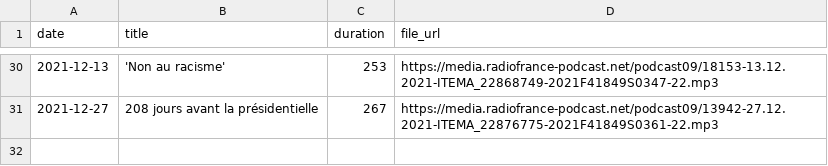
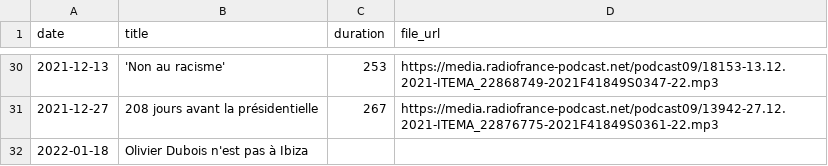
Before and after one commit to ahasverus/franceinter, a CSV file: inst/csv/la-chronique-de-waly-dia.csv, drawn as a sheet; only a part is shown, gaps mark what is left out.

```diff
--- a/inst/csv/la-chronique-de-waly-dia.csv
+++ b/inst/csv/la-chronique-de-waly-dia.csv
@@ -31 +31,2 @@
 "2021-12-27";"208 jours avant la présidentielle";"267";"https://media.radiofrance-podcast.net/podcast09/13942-27.12.2021-ITEMA_22876775-2021F41849S0361-22.mp3"
+"2022-01-18";"Olivier Dubois n'est pas à Ibiza";"";""
```
Also changed, not shown: inst/csv/le-moment-meurice.csv, inst/csv/tanguy-pastureau-maltraite-l-info.csv, 3 other files.
